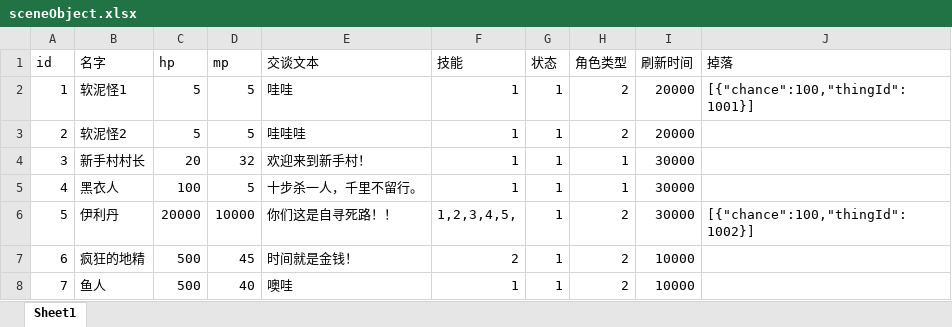
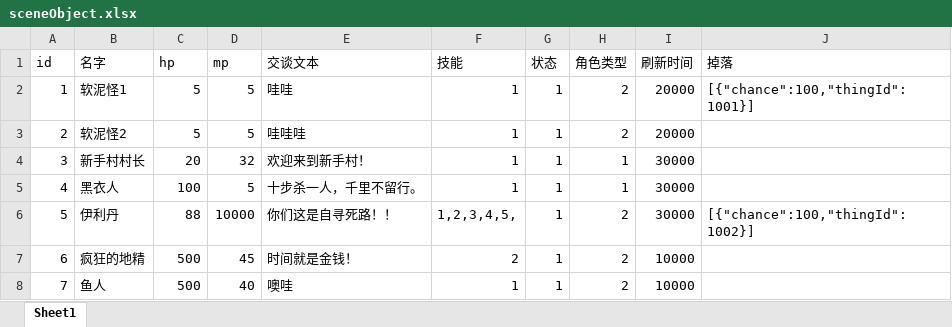
Before and after one commit to gonefuture/mmorpg, an Excel workbook: gameserver/src/main/resources/gameData/sceneObject.xlsx, sheet Sheet1, drawn as a sheet; values as stored, in another font and other column widths than the file's, no borders; the diff names each change by its address in the sheet, - before the commit and + after, or states it on an @@ line.

```diff
--- a/gameserver/src/main/resources/gameData/sceneObject.xlsx (sheet Sheet1)
+++ b/gameserver/src/main/resources/gameData/sceneObject.xlsx (sheet Sheet1)
-C6 (hp): 20000
+C6 (hp): 88
```
Also changed, not shown: gameserver/src/main/resources/gameData/gameScene.xlsx, gameserver/src/main/resources/gameData/roleProperty.xlsx, 15 other files.
